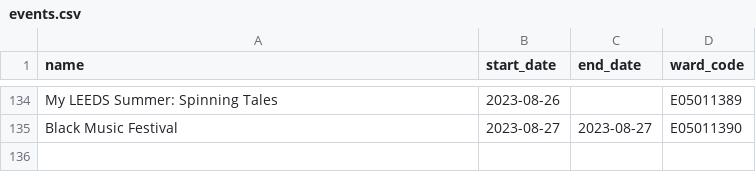
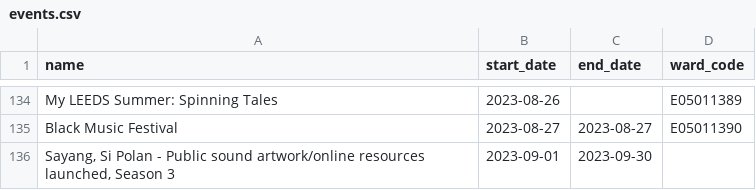
Before and after one commit to open-innovations/leeds-2023, a CSV file: data/metrics/events/partner-events/events.csv, drawn as a sheet; only a part is shown, gaps mark what is left out; the diff names each change by its address in the sheet, - before the commit and + after, or states it on an @@ line.

```diff
--- a/data/metrics/events/partner-events/events.csv
+++ b/data/metrics/events/partner-events/events.csv
+row 136: Sayang, Si Polan - Public sound artwork/online resources launched, Season 3 | 2023-09-01 | 2023-09-30
```
Also changed, not shown: data/metrics/events/master/all.csv, data/metrics/events/promote-events/events.csv, 20 other files.
